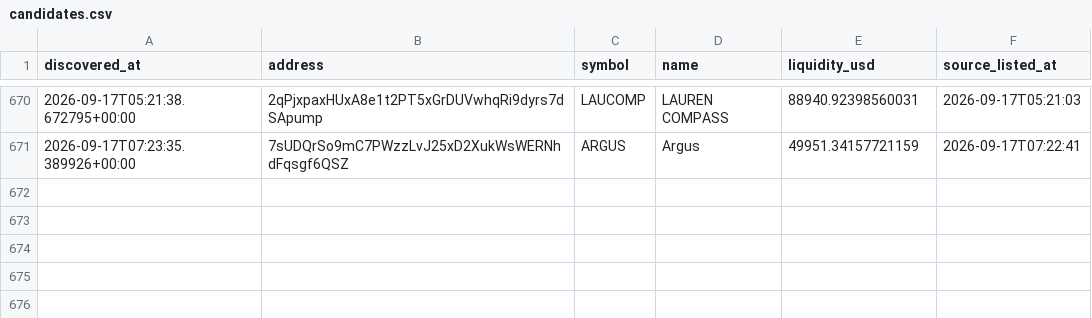
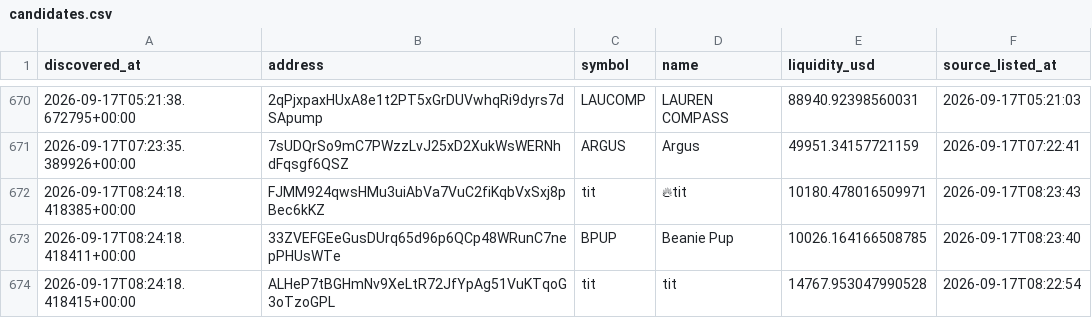
Before and after one commit to abdulrazakusman1029-ux/Nova, a CSV file: data/candidates.csv, drawn as a sheet; only a part is shown, gaps mark what is left out; the diff names each change by its address in the sheet, - before the commit and + after, or states it on an @@ line.

```diff
--- a/data/candidates.csv
+++ b/data/candidates.csv
+row 672: 2026-09-17T08:24:18.418385+00:00 | FJMM924qwsHMu3uiAbVa7VuC2fiKqbVxSxj8pBec6kKZ | tit | 🔥tit | 10180.478016509971 | 2026-09-17T08:23:43
+row 673: 2026-09-17T08:24:18.418411+00:00 | 33ZVEFGEeGusDUrq65d96p6QCp48WRunC7nepPHUsWTe | BPUP | Beanie Pup | 10026.164166508785 | 2026-09-17T08:23:40
+row 674: 2026-09-17T08:24:18.418415+00:00 | ALHeP7tBGHmNv9XeLtR72JfYpAg51VuKTqoG3oTzoGPL | tit | tit | 14767.953047990528 | 2026-09-17T08:22:54
```
Also changed, not shown: 2 other files.
